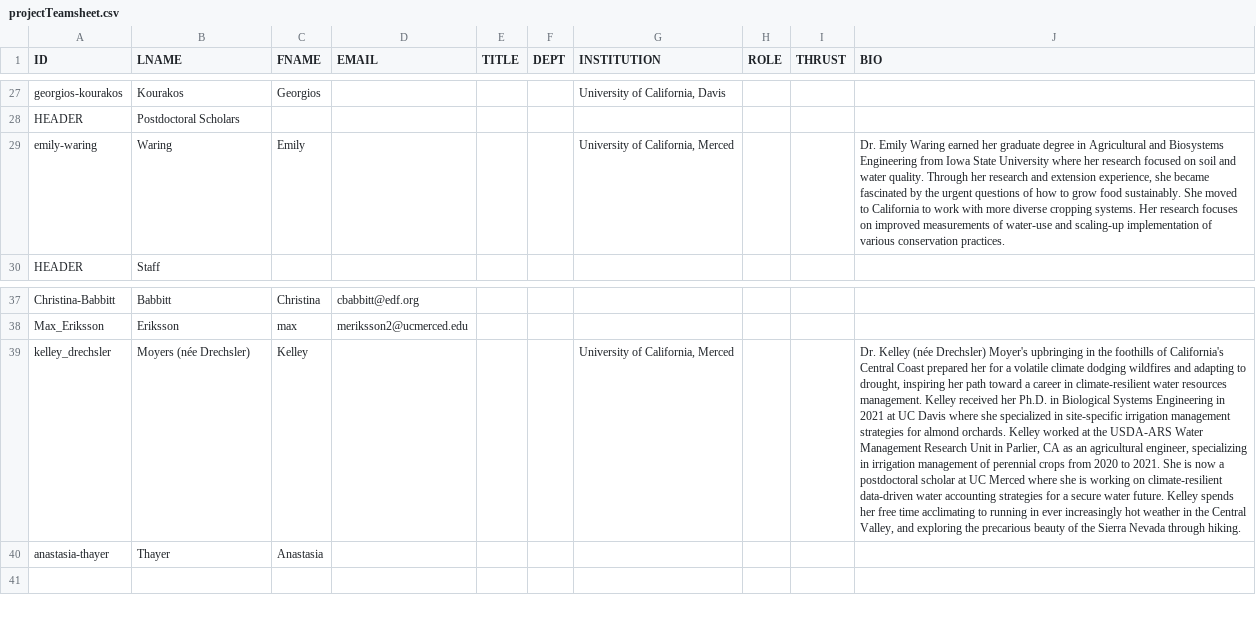
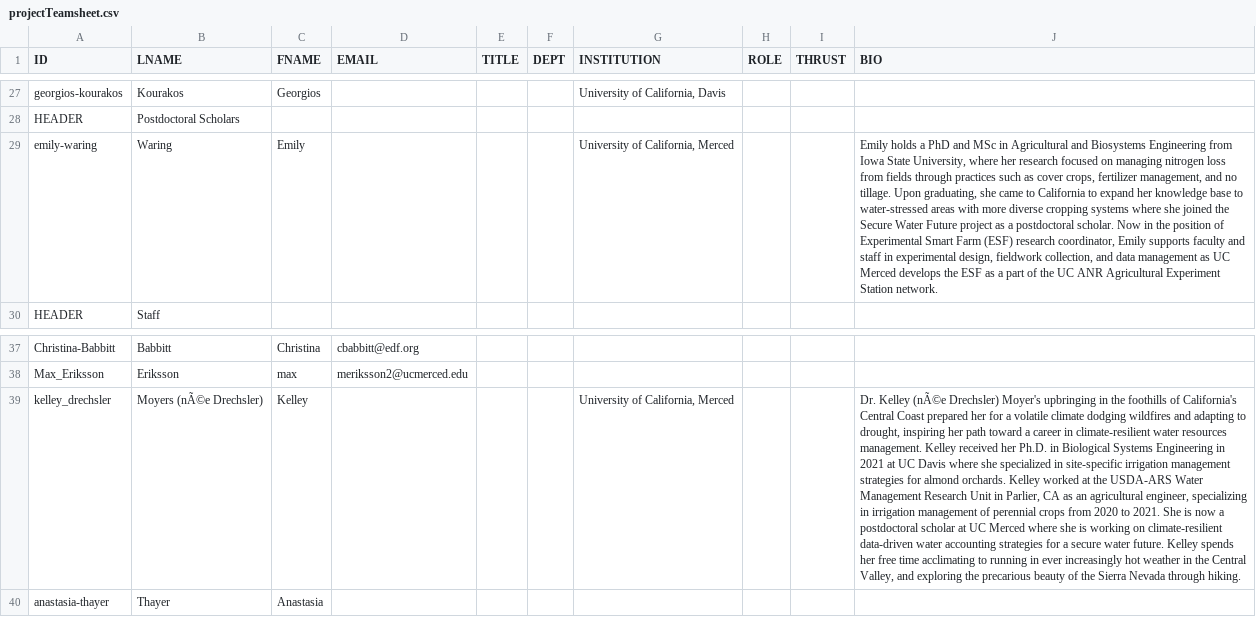
Before and after one commit to citris-ucmerced/SecureWaterFuture, a CSV file: about/projectTeamsheet.csv, drawn as a sheet; only a part is shown, gaps mark what is left out; the diff names each change by its address in the sheet, - before the commit and + after, or states it on an @@ line.

Commit message:
Update Emily bio.

```diff
--- a/about/projectTeamsheet.csv
+++ b/about/projectTeamsheet.csv
-J29 (BIO): Dr. Emily Waring earned her graduate degree in Agricultural and Biosystems Engineering from Iowa State University where her research focused on soil and water quality. Through her research and extension experience, she became fascinated by the urgent questions of how to grow food sustainably. She moved to California to work with more diverse cropping systems. Her research focuses on improved measurements of water-use and scaling-up implementation of various conservation practices.
+J29 (BIO): Emily holds a PhD and MSc in Agricultural and Biosystems Engineering from Iowa State University, where her research focused on managing nitrogen loss from fields through practices such as cover crops, fertilizer management, and no tillage. Upon graduating, she came to California to expand her knowledge base to water-stressed areas with more diverse cropping systems where she joined the Secure Water Future project as a postdoctoral scholar. Now in the position of Experimental Smart Farm (ESF) research coordinator, Emily supports faculty and staff in experimental design, fieldwork collection, and data management as UC Merced develops the ESF as a part of the UC ANR Agricultural Experiment Station network.
-B39 (LNAME): Moyers (née Drechsler)
+B39 (LNAME): Moyers (nÃ©e Drechsler)
-J39 (BIO): Dr. Kelley (née Drechsler) Moyer's…
+J39 (BIO): Dr. Kelley (nÃ©e Drechsler) Moyer's…
```
